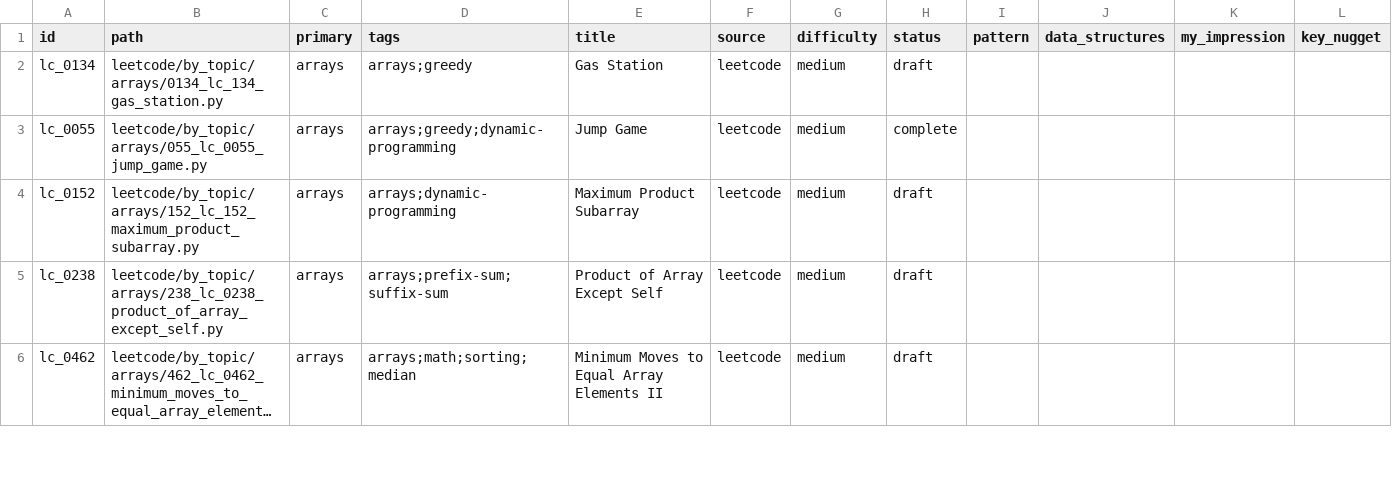
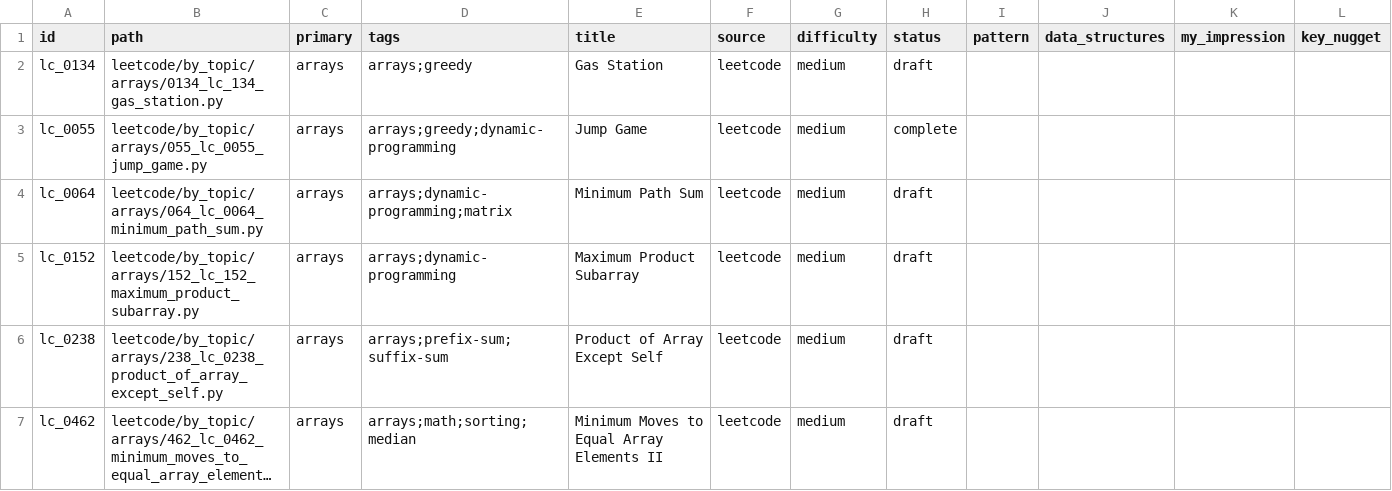
Before and after one commit to seanlgirgis/StudyBook, a CSV file: coding_challenges/index.csv, drawn as a sheet; only a part is shown; long unchanged cells end in …; the diff names each change by its address in the sheet, - before the commit and + after, or states it on an @@ line.

```diff
--- a/coding_challenges/index.csv
+++ b/coding_challenges/index.csv
+row 4: lc_0064 | leetcode/by_topic/arrays/064_lc_0064_minimum_path_sum.py | arrays | arrays;dynamic-programming;matrix | Minimum Path Sum | leetcode | medium | draft
```
Also changed, not shown: 9 other files.
